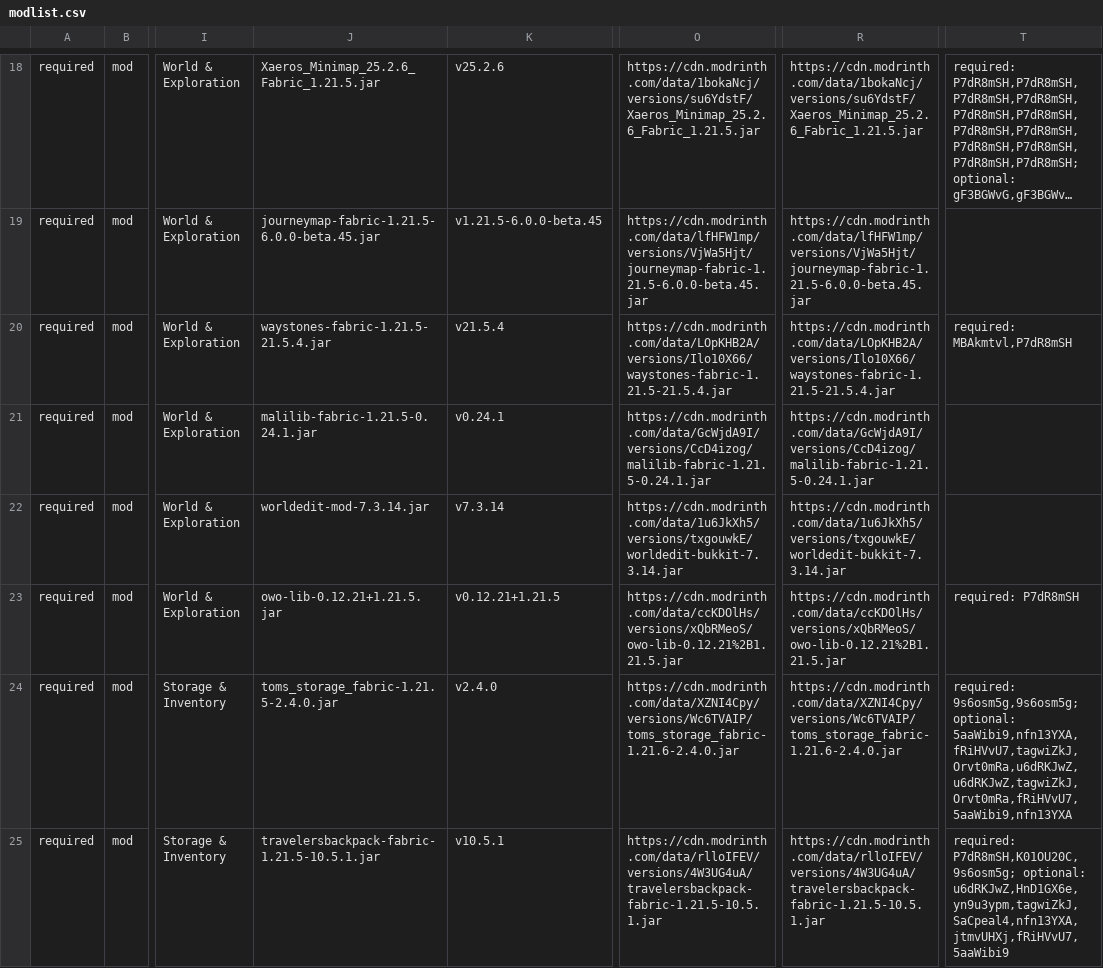
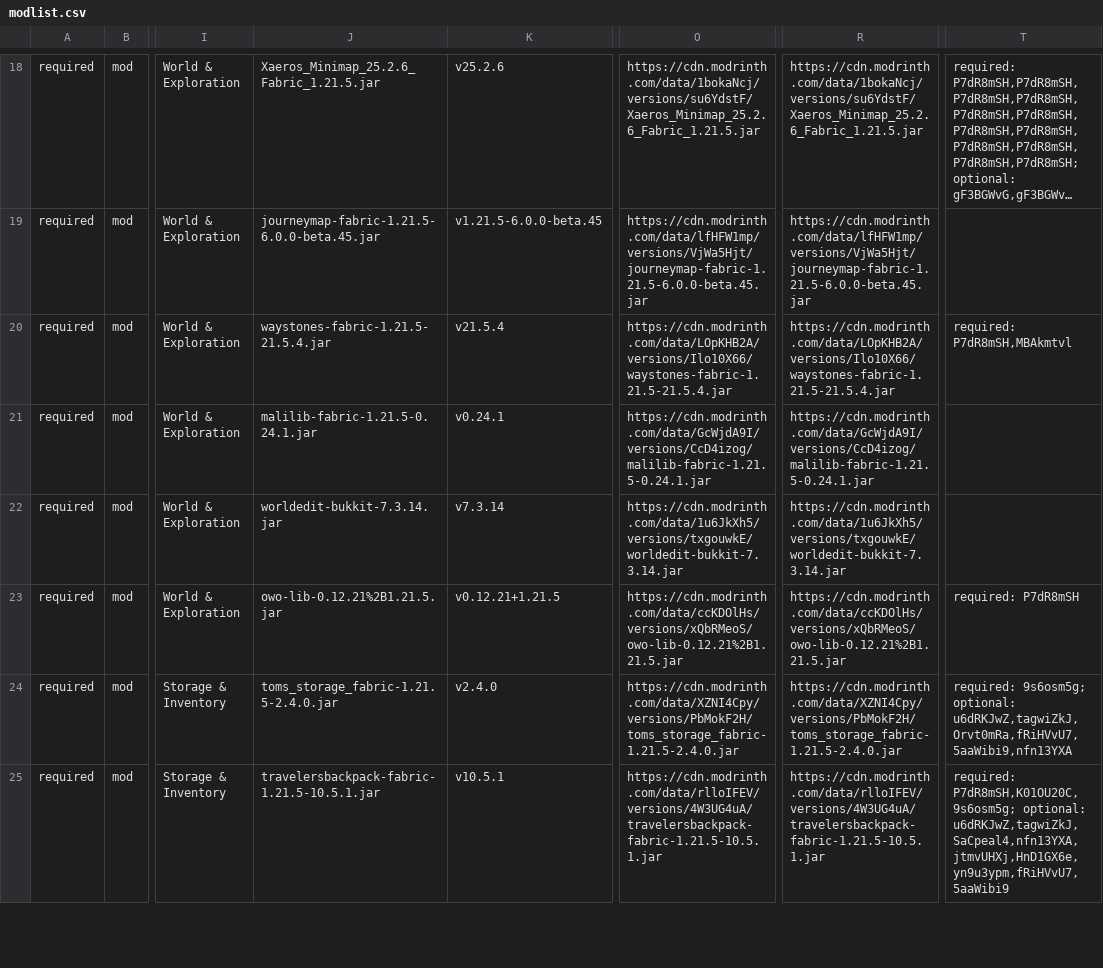
Before and after one commit to survivorsunited/minecraft-mods-manager, a CSV file: modlist.csv, drawn as a sheet; only a part is shown, gaps mark what is left out; long unchanged cells end in …; the diff covers the shown part only; the diff names each change by its address in the sheet, - before the commit and + after, or states it on an @@ line.

```diff
--- a/modlist.csv
+++ b/modlist.csv
-T20: required: MBAkmtvl,P7dR8mSH
+T20: required: P7dR8mSH,MBAkmtvl
-J22: worldedit-mod-7.3.14.jar
+J22: worldedit-bukkit-7.3.14.jar
-J23: owo-lib-0.12.21+1.21.5.jar
+J23: owo-lib-0.12.21%2B1.21.5.jar
-O24: https://cdn.modrinth.com/data/XZNI4Cpy/versions/Wc6TVAIP/toms_storage_fabric-1.21.6-2.4.0.jar
+O24: https://cdn.modrinth.com/data/XZNI4Cpy/versions/PbMokF2H/toms_storage_fabric-1.21.5-2.4.0.jar
-R24: https://cdn.modrinth.com/data/XZNI4Cpy/versions/Wc6TVAIP/toms_storage_fabric-1.21.6-2.4.0.jar
+R24: https://cdn.modrinth.com/data/XZNI4Cpy/versions/PbMokF2H/toms_storage_fabric-1.21.5-2.4.0.jar
-T24: required: 9s6osm5g,9s6osm5g; optional: 5aaWibi9,nfn13YXA,fRiHVvU7,tagwiZkJ,Orvt0mRa,u6dRKJwZ,u6dRKJwZ,tagwiZkJ,Orvt0mRa,fRiHVvU7,5aaWibi9,nfn13YXA
+T24: required: 9s6osm5g; optional: u6dRKJwZ,tagwiZkJ,Orvt0mRa,fRiHVvU7,5aaWibi9,nfn13YXA
-T25: …P7dR8mSH,K01OU20C,9s6osm5g; optional: u6dRKJwZ,HnD1GX6e,yn9u3ypm,tagwiZkJ,SaCpeal4,nfn13YXA,jtmvUHXj,fRiHVvU7,5aaWibi9
+T25: …P7dR8mSH,K01OU20C,9s6osm5g; optional: u6dRKJwZ,tagwiZkJ,SaCpeal4,nfn13YXA,jtmvUHXj,HnD1GX6e,yn9u3ypm,fRiHVvU7,5aaWibi9
```
Also changed, not shown: 50 edited cells elsewhere in this file.
